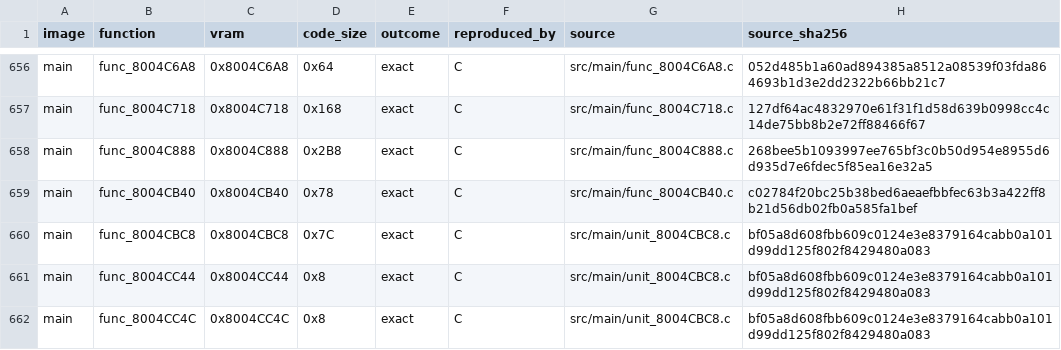
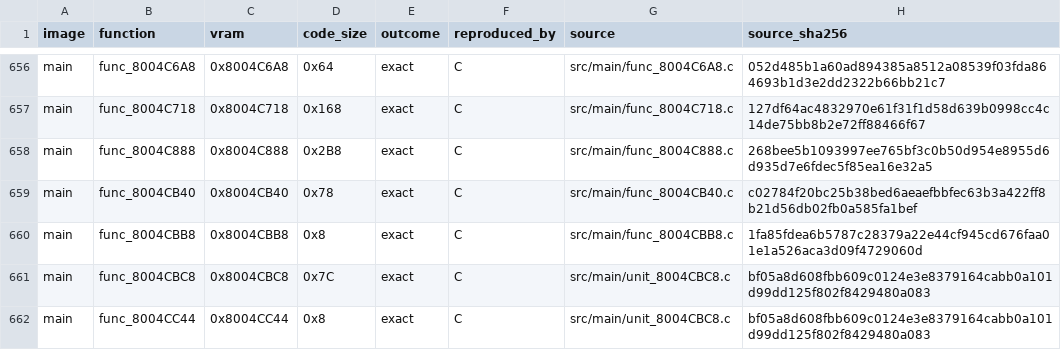
Before and after one commit to TheGh0stShip/Jeopardy-N64, a TSV file: MATCHED.tsv, drawn as a sheet; only a part is shown, gaps mark what is left out; the shorter side is filled out with more unchanged rows.

```diff
--- a/MATCHED.tsv
+++ b/MATCHED.tsv
@@ -659,2 +659,3 @@ main	func_8004C888	0x8004C888	0x2B8	exact	C	src/main/func_8004C888.c	268bee5b109
 main	func_8004CB40	0x8004CB40	0x78	exact	C	src/main/func_8004CB40.c	c02784f20bc25b38bed6aeaefbbfec63b3a422ff8b21d56db02fb0a585fa1bef
+main	func_8004CBB8	0x8004CBB8	0x8	exact	C	src/main/func_8004CBB8.c	1fa85fdea6b5787c28379a22e44cf945cd676faa01e1a526aca3d09f4729060d
 main	func_8004CBC8	0x8004CBC8	0x7C	exact	C	src/main/unit_8004CBC8.c	bf05a8d608fbb609c0124e3e8379164cabb0a101d99dd125f802f8429480a083
```
Also changed, not shown: progress-inventory.tsv, 6 other files.
